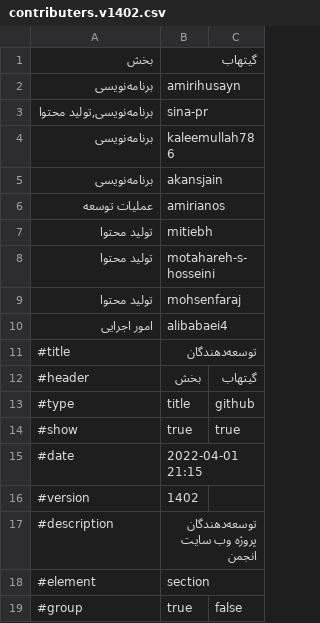
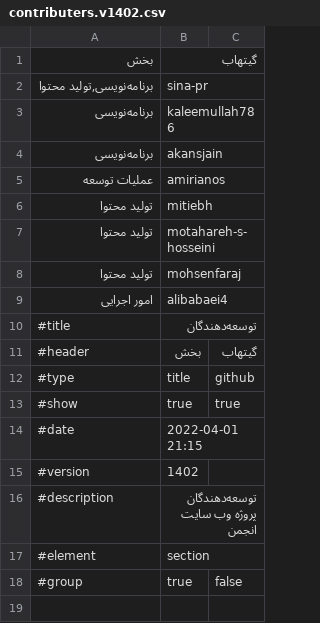
Before and after one commit to codegeeks-ir/docs, a CSV file: info/sponsor/contributers.v1402.csv, drawn as a sheet.

Commit message:
Update contributers.v1402.csv

```diff
--- a/info/sponsor/contributers.v1402.csv
+++ b/info/sponsor/contributers.v1402.csv
@@ -1,3 +1,2 @@
 بخش,گیتهاب
-برنامه‌نویسی,amirihusayn
 "برنامه‌نویسی,تولید محتوا",sina-pr
```
